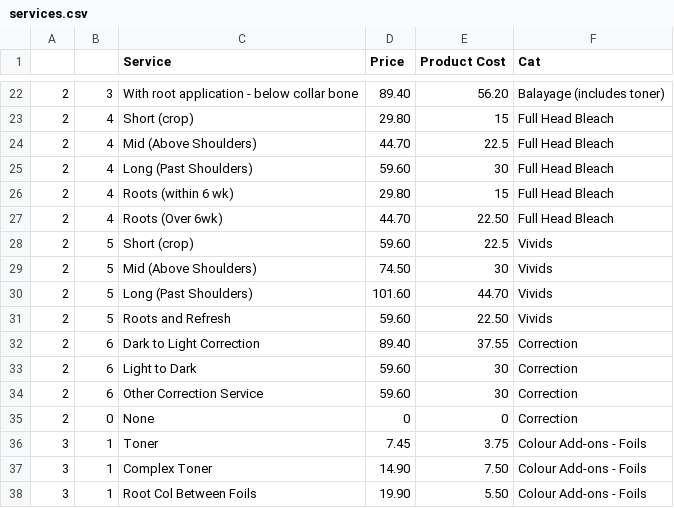
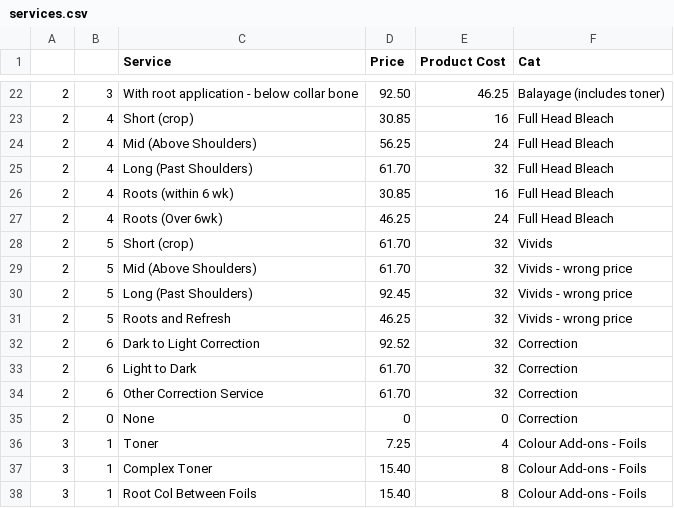
Before and after one commit to araquach/pk20, a CSV file: data/csv/services/services.csv, drawn as a sheet; only a part is shown, gaps mark what is left out; the diff covers the shown part only.

Commit message:
Updated Prices

```diff
--- a/data/csv/services/services.csv
+++ b/data/csv/services/services.csv
@@ -22,17 +22,17 @@
-2,3,With root application - below collar bone,89.40,56.20,Balayage (includes toner)
-2,4,Short (crop),29.80,15,Full Head Bleach
-2,4,Mid (Above Shoulders),44.70,22.5,Full Head Bleach
-2,4,Long (Past Shoulders),59.60,30,Full Head Bleach
-2,4,Roots (within 6 wk),29.80,15,Full Head Bleach
-2,4,Roots (Over 6wk),44.70,22.50,Full Head Bleach
-2,5,Short (crop),59.60,22.5,Vivids
-2,5,Mid (Above Shoulders),74.50,30,Vivids
-2,5,Long (Past Shoulders),101.60,44.70,Vivids
-2,5,Roots and Refresh,59.60,22.50,Vivids
-2,6,Dark to Light Correction,89.40,37.55,Correction
-2,6,Light to Dark,59.60,30,Correction
-2,6,Other Correction Service,59.60,30,Correction
+2,3,With root application - below collar bone,92.50,46.25,Balayage (includes toner)
+2,4,Short (crop),30.85,16,Full Head Bleach
+2,4,Mid (Above Shoulders),56.25,24,Full Head Bleach
+2,4,Long (Past Shoulders),61.70,32,Full Head Bleach
+2,4,Roots (within 6 wk),30.85,16,Full Head Bleach
+2,4,Roots (Over 6wk),46.25,24,Full Head Bleach
+2,5,Short (crop),61.70,32,Vivids
+2,5,Mid (Above Shoulders),61.70,32,Vivids - wrong price
+2,5,Long (Past Shoulders),92.45,32,Vivids - wrong price
+2,5,Roots and Refresh,46.25,32,Vivids - wrong price
+2,6,Dark to Light Correction,92.52,32,Correction
+2,6,Light to Dark,61.70,32,Correction
+2,6,Other Correction Service,61.70,32,Correction
 2,0,None,0,0,Correction
-3,1,Toner,7.45,3.75,Colour Add-ons - Foils
-3,1,Complex Toner,14.90,7.50,Colour Add-ons - Foils
-3,1,Root Col Between Foils,19.90,5.50,Colour Add-ons - Foils
+3,1,Toner,7.25,4,Colour Add-ons - Foils
+3,1,Complex Toner,15.40,8,Colour Add-ons - Foils
+3,1,Root Col Between Foils,15.40,8,Colour Add-ons - Foils
```
Also changed, not shown: 62 edited cells elsewhere in this file, 3 other files.
